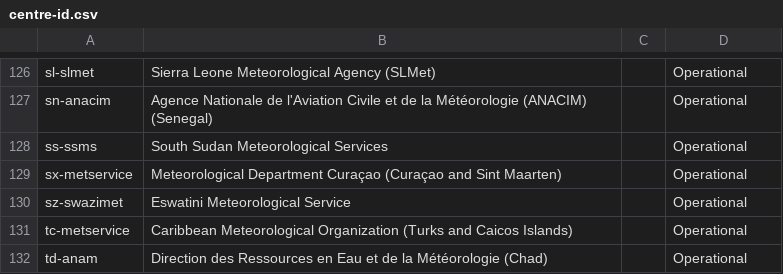
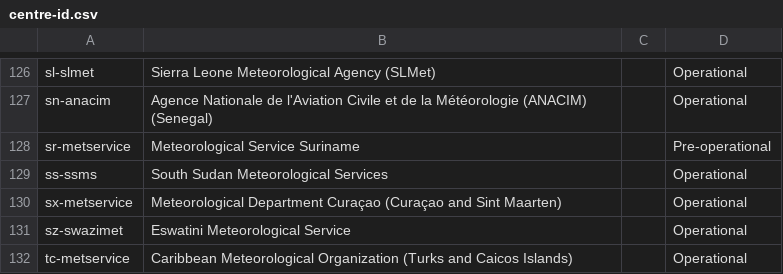
Before and after one commit to wmo-im/wis2-topic-hierarchy, a CSV file: topic-hierarchy/centre-id.csv, drawn as a sheet; only a part is shown, gaps mark what is left out; the shorter side is filled out with more unchanged rows.

Commit message:
update WIS2 Topic Hierarchy centre identifiers

```diff
--- a/topic-hierarchy/centre-id.csv
+++ b/topic-hierarchy/centre-id.csv
@@ -127,2 +127,3 @@ sl-slmet,Sierra Leone Meteorological Agency (SLMet),,Operational
 sn-anacim,Agence Nationale de l'Aviation Civile et de la Météorologie (ANACIM) (Senegal),,Operational
+sr-metservice,Meteorological Service Suriname,,Pre-operational
 ss-ssms,South Sudan Meteorological Services,,Operational
```
